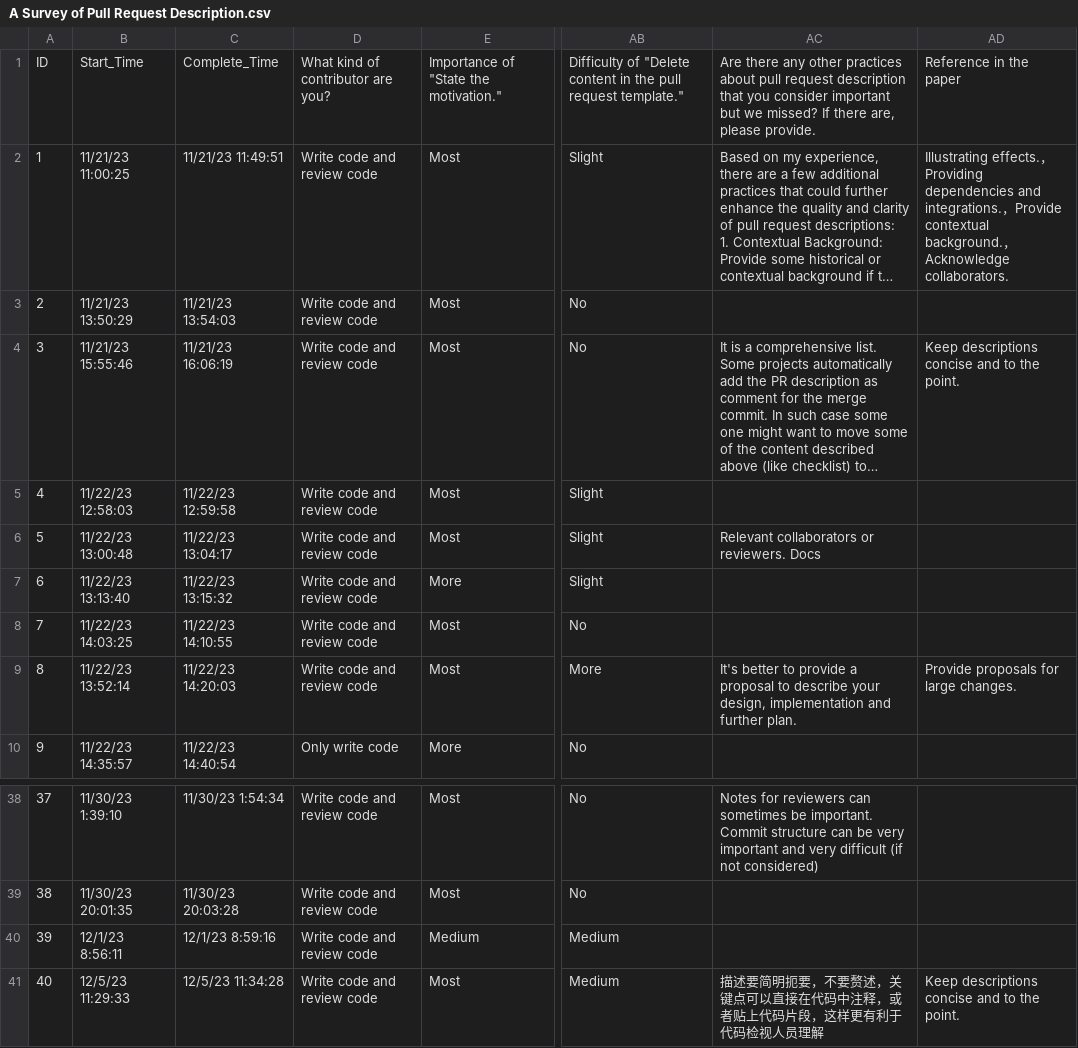
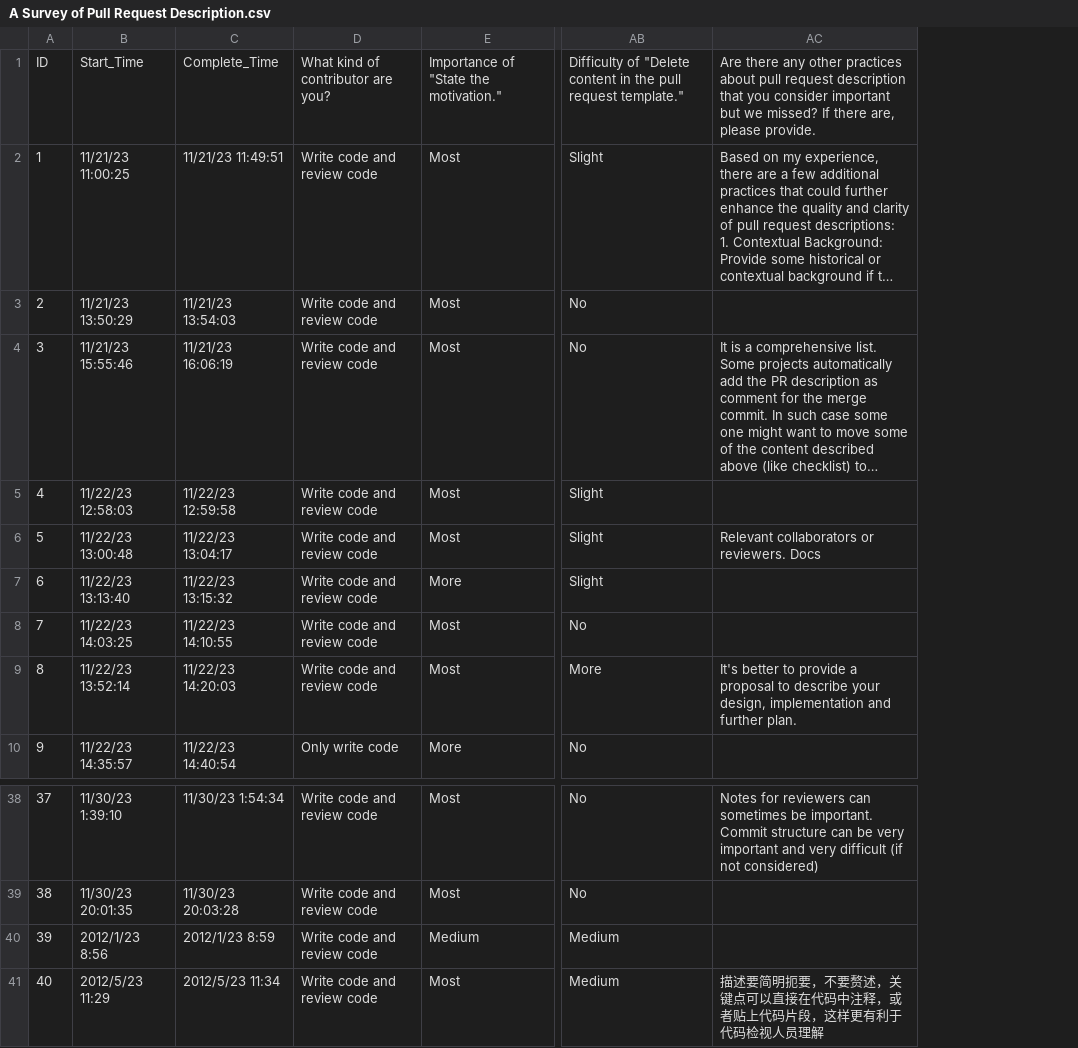
Before and after one commit to SoftwareGroupInBeihang/PR_description, a CSV file: A Survey of Pull Request Description.csv, drawn as a sheet; only a part is shown, gaps mark what is left out; long unchanged cells end in …; the diff names each change by its address in the sheet, - before the commit and + after, or states it on an @@ line.

```diff
--- a/A Survey of Pull Request Description.csv
+++ b/A Survey of Pull Request Description.csv
-column AD, rows 1-9: Reference in the paper | Illustrating effects.，Providing dependencies and integrations.，Provide contextual background.，Acknowledge collaborators. |  | Keep descriptions concise and to the point. |  |  |  |  | Provide proposals for large changes.; row 41: Keep descriptions concise and to the point.
-B40: 12/1/23 8:56:11
+B40: 2012/1/23 8:56
-C40: 12/1/23 8:59:16
+C40: 2012/1/23 8:59
-B41: 12/5/23 11:29:33
+B41: 2012/5/23 11:29
-C41: 12/5/23 11:34:28
+C41: 2012/5/23 11:34
```
Also changed, not shown: Labeled modifying suggestions.csv, 1 other file.
